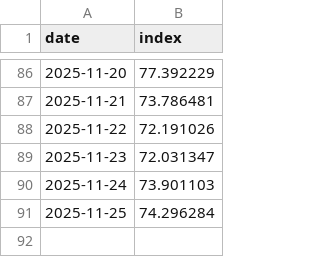
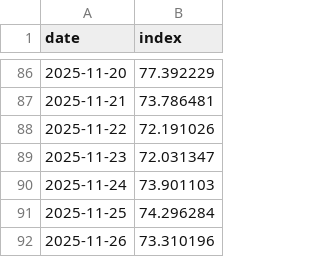
Before and after one commit to ceciliamyeong/demo, a CSV file: out/history/bm20_index_history.csv, drawn as a sheet; only a part is shown, gaps mark what is left out; the diff names each change by its address in the sheet, - before the commit and + after, or states it on an @@ line.

```diff
--- a/out/history/bm20_index_history.csv
+++ b/out/history/bm20_index_history.csv
+row 92: 2025-11-26 | 73.310196
```
Also changed, not shown: 15 other files.
